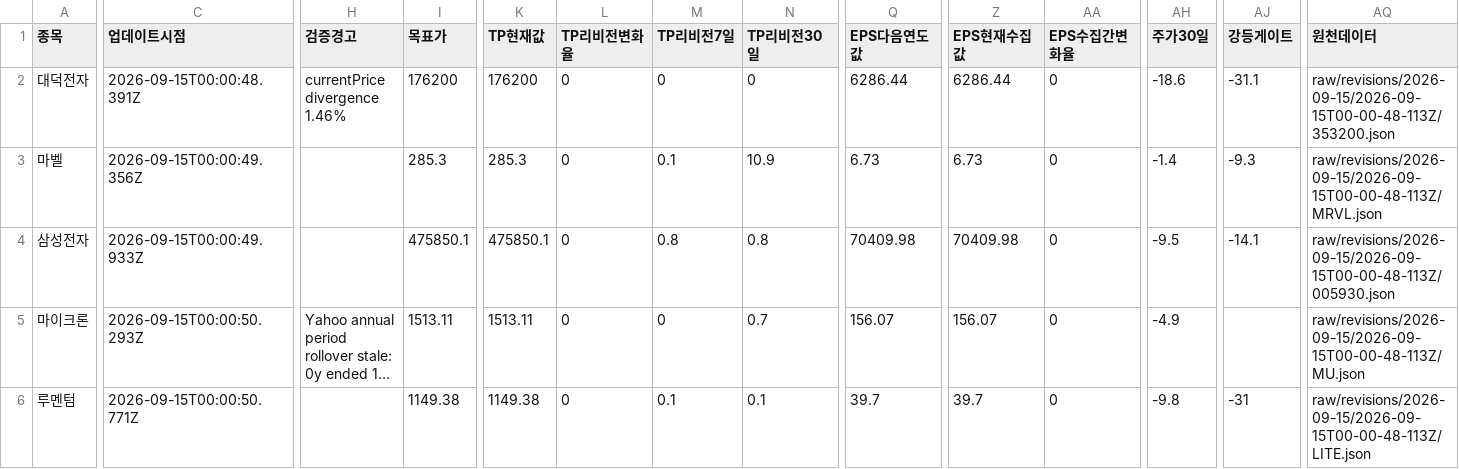
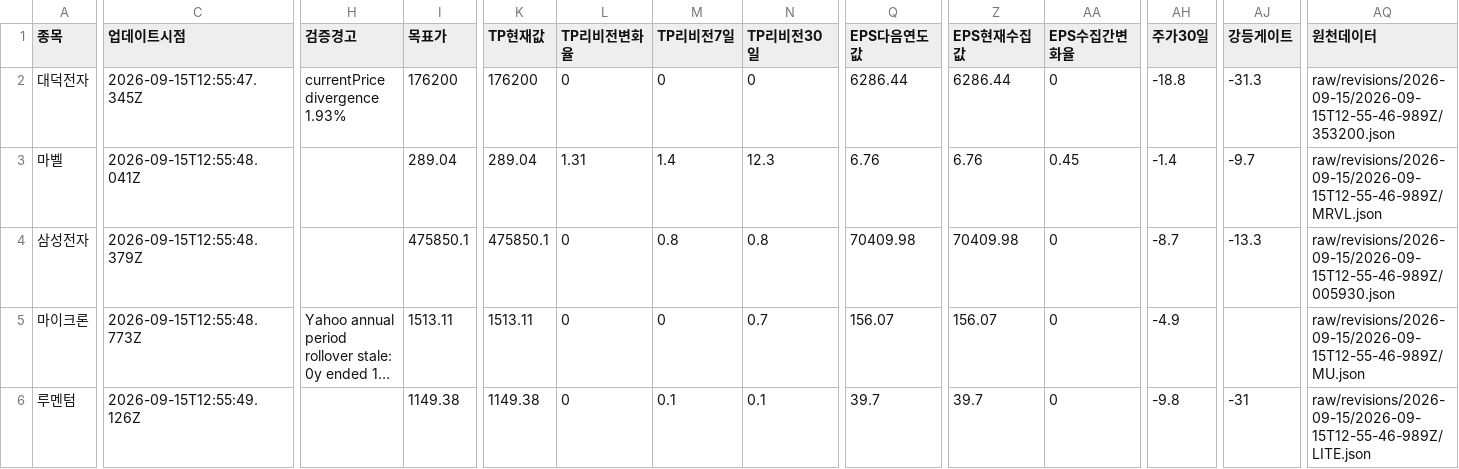
Before and after one commit to SimpleorNothing/ten-bagger, a CSV file: raw/revisions/latest.csv, drawn as a sheet; only a part is shown, gaps mark what is left out; long unchanged cells end in …; the diff covers the shown part only; the diff names each change by its address in the sheet, - before the commit and + after, or states it on an @@ line.

Commit message:
chore: update market data + integrity-audited revisions (#2215)
Co-authored-by: github-actions[bot] <41898282+github-actions[bot]@users.noreply.github.com>

```diff
--- a/raw/revisions/latest.csv
+++ b/raw/revisions/latest.csv
-C2 (업데이트시점): 2026-09-15T00:00:48.391Z
+C2 (업데이트시점): 2026-09-15T12:55:47.345Z
-H2 (검증경고): currentPrice divergence 1.46%
+H2 (검증경고): currentPrice divergence 1.93%
-AH2 (주가30일): -18.6
+AH2 (주가30일): -18.8
-AJ2 (강등게이트): -31.1
+AJ2 (강등게이트): -31.3
-AQ2 (원천데이터): raw/revisions/2026-09-15/2026-09-15T00-00-48-113Z/353200.json
+AQ2 (원천데이터): raw/revisions/2026-09-15/2026-09-15T12-55-46-989Z/353200.json
-C3 (업데이트시점): 2026-09-15T00:00:49.356Z
+C3 (업데이트시점): 2026-09-15T12:55:48.041Z
-I3 (목표가): 285.3
+I3 (목표가): 289.04
-K3 (TP현재값): 285.3
+K3 (TP현재값): 289.04
-L3 (TP리비전변화율): 0
+L3 (TP리비전변화율): 1.31
-M3 (TP리비전7일): 0.1
+M3 (TP리비전7일): 1.4
-N3 (TP리비전30일): 10.9
+N3 (TP리비전30일): 12.3
-Q3 (EPS다음연도값): 6.73
+Q3 (EPS다음연도값): 6.76
-Z3 (EPS현재수집값): 6.73
+Z3 (EPS현재수집값): 6.76
-AA3 (EPS수집간변화율): 0
+AA3 (EPS수집간변화율): 0.45
-AJ3 (강등게이트): -9.3
+AJ3 (강등게이트): -9.7
-AQ3 (원천데이터): raw/revisions/2026-09-15/2026-09-15T00-00-48-113Z/MRVL.json
+AQ3 (원천데이터): raw/revisions/2026-09-15/2026-09-15T12-55-46-989Z/MRVL.json
-C4 (업데이트시점): 2026-09-15T00:00:49.933Z
+C4 (업데이트시점): 2026-09-15T12:55:48.379Z
-AH4 (주가30일): -9.5
+AH4 (주가30일): -8.7
-AJ4 (강등게이트): -14.1
+AJ4 (강등게이트): -13.3
-AQ4 (원천데이터): raw/revisions/2026-09-15/2026-09-15T00-00-48-113Z/005930.json
+AQ4 (원천데이터): raw/revisions/2026-09-15/2026-09-15T12-55-46-989Z/005930.json
-C5 (업데이트시점): 2026-09-15T00:00:50.293Z
+C5 (업데이트시점): 2026-09-15T12:55:48.773Z
-AQ5 (원천데이터): raw/revisions/2026-09-15/2026-09-15T00-00-48-113Z/MU.json
+AQ5 (원천데이터): raw/revisions/2026-09-15/2026-09-15T12-55-46-989Z/MU.json
-C6 (업데이트시점): 2026-09-15T00:00:50.771Z
+C6 (업데이트시점): 2026-09-15T12:55:49.126Z
-AQ6 (원천데이터): raw/revisions/2026-09-15/2026-09-15T00-00-48-113Z/LITE.json
+AQ6 (원천데이터): raw/revisions/2026-09-15/2026-09-15T12-55-46-989Z/LITE.json
```
Also changed, not shown: 136 edited cells elsewhere in this file, 34 other files.
